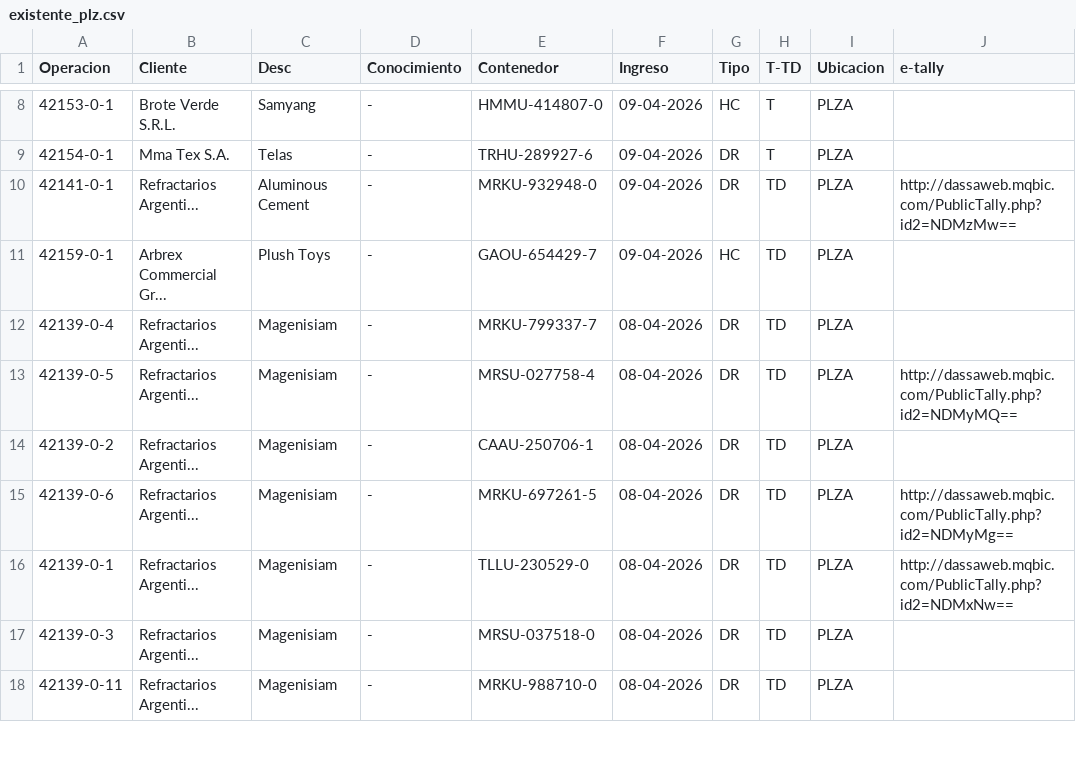
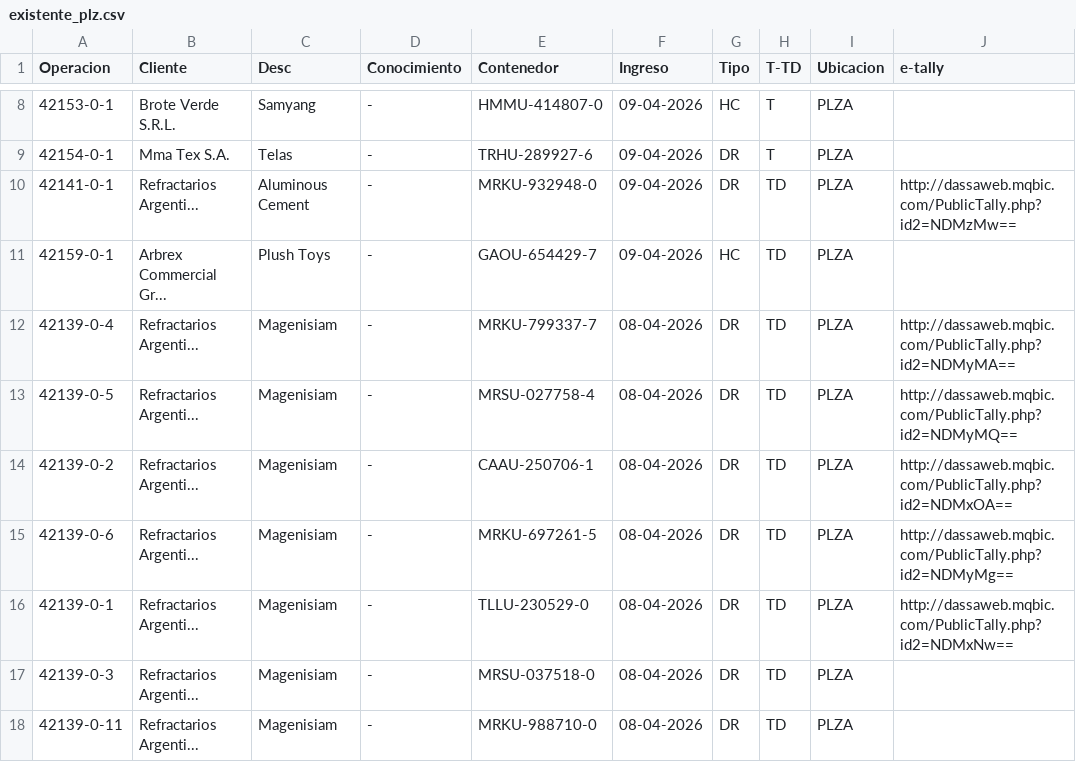
Before and after one commit to marajadesantelmo/dassa_operativo_stream, a CSV file: data/existente_plz.csv, drawn as a sheet; only a part is shown, gaps mark what is left out.

```diff
--- a/data/existente_plz.csv
+++ b/data/existente_plz.csv
@@ -11,5 +11,5 @@ Operacion,Cliente,Desc,Conocimiento,Contenedor,Ingreso,Tipo,T-TD,Ubicacion,e-tal
 42159-0-1,Arbrex Commercial Gr...,Plush Toys,-,GAOU-654429-7,09-04-2026,HC,TD,PLZA,
-42139-0-4,Refractarios Argenti...,Magenisiam,-,MRKU-799337-7,08-04-2026,DR,TD,PLZA,
+42139-0-4,Refractarios Argenti...,Magenisiam,-,MRKU-799337-7,08-04-2026,DR,TD,PLZA,http://dassaweb.mqbic.com/PublicTally.php?id2=NDMyMA==
 42139-0-5,Refractarios Argenti...,Magenisiam,-,MRSU-027758-4,08-04-2026,DR,TD,PLZA,http://dassaweb.mqbic.com/PublicTally.php?id2=NDMyMQ==
-42139-0-2,Refractarios Argenti...,Magenisiam,-,CAAU-250706-1,08-04-2026,DR,TD,PLZA,
+42139-0-2,Refractarios Argenti...,Magenisiam,-,CAAU-250706-1,08-04-2026,DR,TD,PLZA,http://dassaweb.mqbic.com/PublicTally.php?id2=NDMxOA==
 42139-0-6,Refractarios Argenti...,Magenisiam,-,MRKU-697261-5,08-04-2026,DR,TD,PLZA,http://dassaweb.mqbic.com/PublicTally.php?id2=NDMyMg==
```
Also changed, not shown: data/a_consolidar.csv, data/remisiones.csv, 10 other files.
